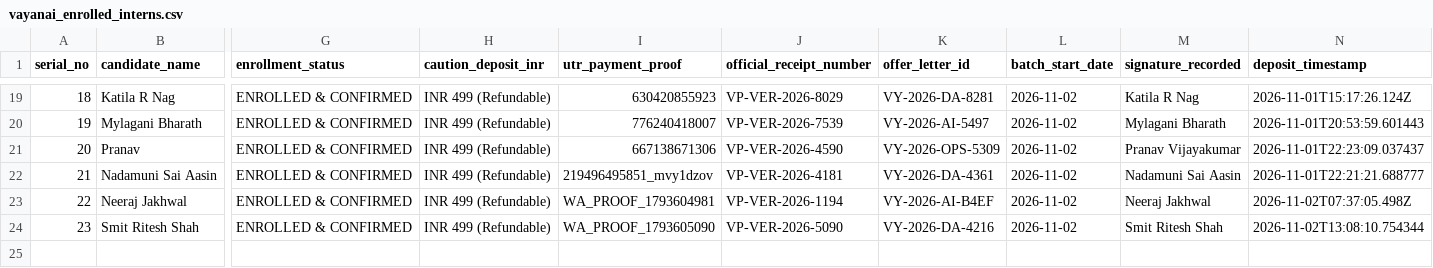
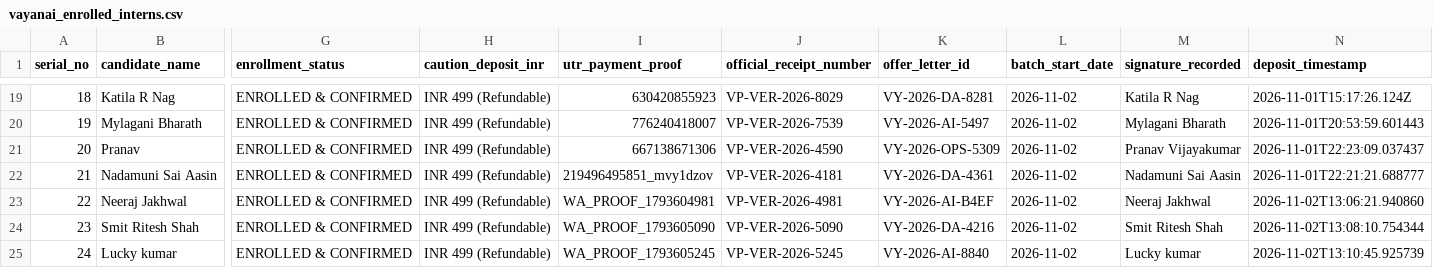
Before and after one commit to ainabhinavsharma/vayanai, a CSV file: data/vayanai_enrolled_interns.csv, drawn as a sheet; only a part is shown, gaps mark what is left out; rows hold the shown columns only; the diff names each change by its address in the sheet, - before the commit and + after, or states it on an @@ line.

Commit message:
verify and enroll Lucky kumar (Email luckygupta929490@gmail.com, Generative AI) and sync to Render

```diff
--- a/data/vayanai_enrolled_interns.csv
+++ b/data/vayanai_enrolled_interns.csv
-J23 (official_receipt_number): VP-VER-2026-1194
+J23 (official_receipt_number): VP-VER-2026-4981
-N23 (deposit_timestamp): 2026-11-02T07:37:05.498Z
+N23 (deposit_timestamp): 2026-11-02T13:06:21.940860
+row 25: 24 | Lucky kumar | ENROLLED & CONFIRMED | INR 499 (Refundable) | WA_PROOF_1793605245 | VP-VER-2026-5245 | VY-2026-AI-8840 | 2026-11-02 | Lucky kumar | 2026-11-02T13:10:45.925739
```
Also changed, not shown: data/vayanai_contacted_and_enrolled_interns.csv, scripts/enrolled_candidates_confirmation.csv, 2 other files.
